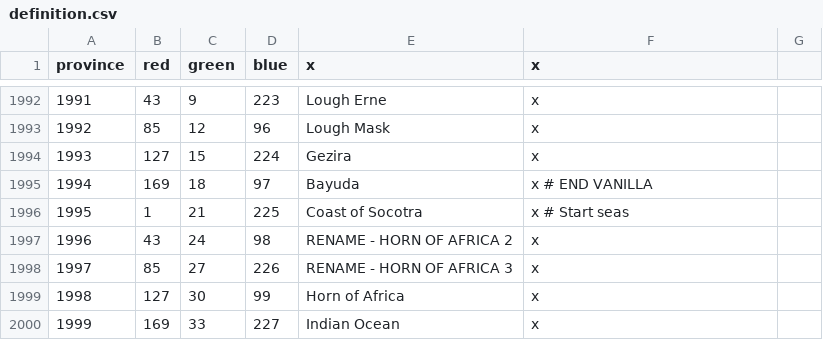
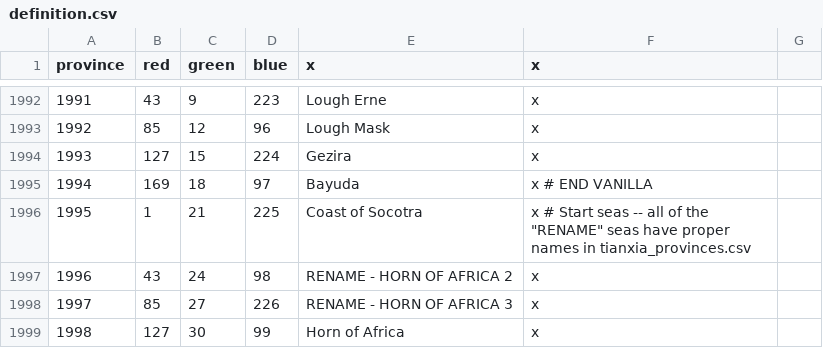
Before and after one commit to MechaShadowV2/Tianxia, a CSV file: Tianxia map update/map/definition.csv, drawn as a sheet; only a part is shown, gaps mark what is left out; the shorter side is filled out with more unchanged rows.

Commit message:
Minor fixes
- Updated a bunch of vassals/tributaries of the Mongols not being under the proper title.
- Fixed a misspelled barony.
- Restored the uyghur_kom_old.txt file, as it was used for k_gansu.

```diff
--- a/Tianxia map update/map/definition.csv
+++ b/Tianxia map update/map/definition.csv
@@ -1995,3 +1995,3 @@ province;red;green;blue;x;x
 1994;169;18;97;Bayuda;x # END VANILLA
-1995;1;21;225;Coast of Socotra;x # Start seas
+1995;1;21;225;Coast of Socotra;x # Start seas -- all of the "RENAME" seas have proper names in tianxia_provinces.csv
 1996;43;24;98;RENAME - HORN OF AFRICA 2;x
```
Also changed, not shown: 31 other files.
